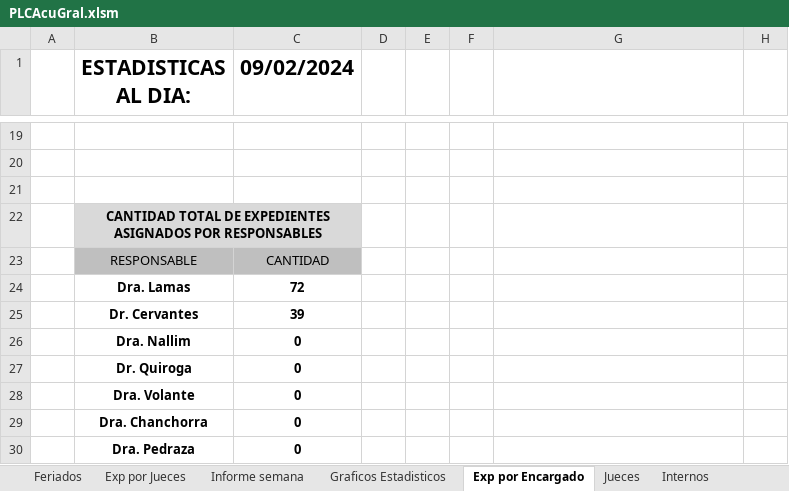
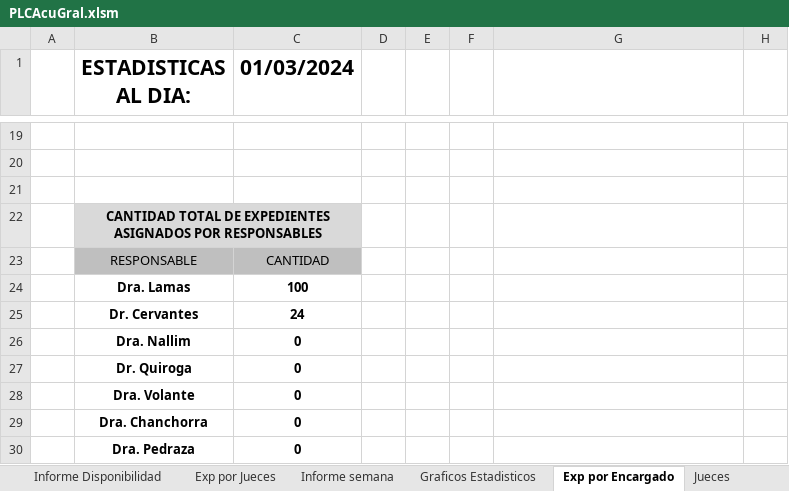
Before and after one commit to OFIJU-GAR/planilla_excel, an Excel workbook: PLCAcuGral.xlsm, sheet Exp por Encargado, drawn as a sheet; only a part is shown, gaps mark what is left out; values as stored, in another font and other column widths than the file's, no borders; the diff names each change by its address in the sheet, - before the commit and + after, or states it on an @@ line.

```diff
--- a/PLCAcuGral.xlsm (sheet Exp por Encargado)
+++ b/PLCAcuGral.xlsm (sheet Exp por Encargado)
-sheet tab: Feriados
-C1: 09/02/2024
+C1: 01/03/2024
-C24 (01/03/2024): 72
+C24 (01/03/2024): 100
-C25 (01/03/2024): 39
+C25 (01/03/2024): 24
```
Also changed, not shown: sheet EXPEDIENTES, sheet no realizadas, sheet defensores, sheet Internos, sheet Graficos Estadisticos, sheet Exp por Jueces, 1 more sheet, other sheet tabs, formulas that keep their value, hidden cells, charts or pictures, PLCImp.xlsm, PLCJui.xlsm, 1 other file.
